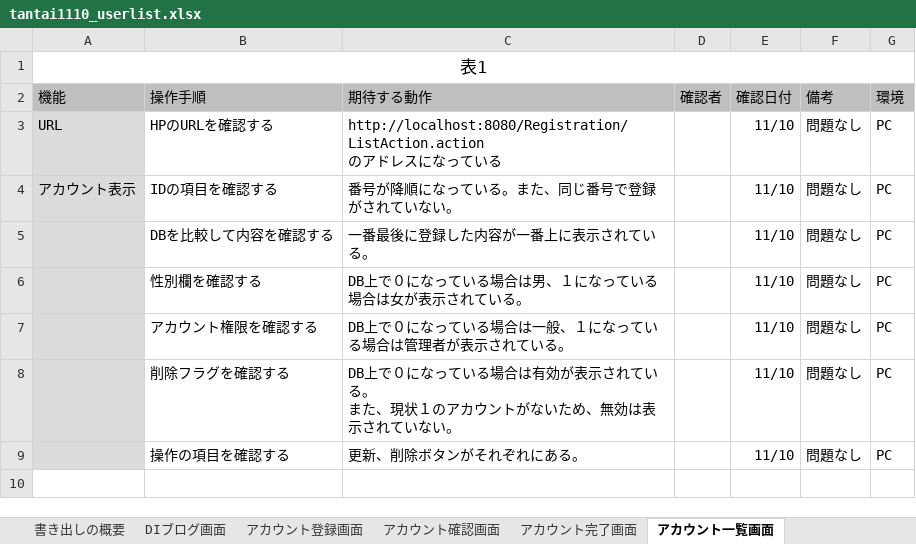
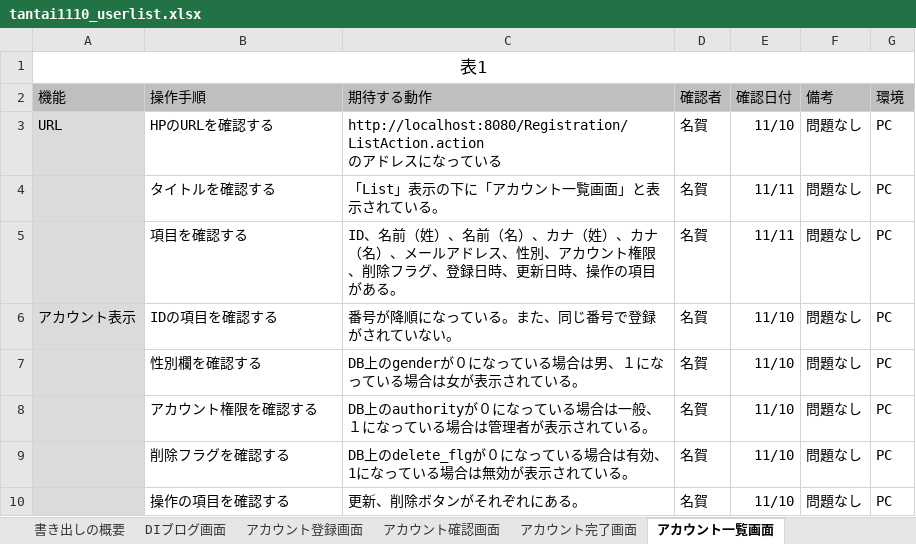
Before and after one commit to momoko-0118/03_Test, an Excel workbook: tantai1110_userlist.xlsx, sheet アカウント一覧画面, drawn as a sheet; values as stored, in another font and other column widths than the file's, no borders; removed rows and columns are numbered as before the commit, all else as after; ↵ is a line break in a cell; the diff names each change by its address in the sheet, - before the commit and + after, or states it on an @@ line.

```diff
--- a/tantai1110_userlist.xlsx (sheet アカウント一覧画面)
+++ b/tantai1110_userlist.xlsx (sheet アカウント一覧画面)
-D3 (確認者): (empty)
+D3 (確認者): 名賀
+row 4:  | タイトルを確認する | 「List」表示の下に「アカウント一覧画面」と表示されている。 | 名賀 | 11/11 | 問題なし | PC
+row 5:  | 項目を確認する | ID、名前（姓）、名前（名）、カナ（姓）、カナ（名）、メールアドレス、性別、アカウント権限、削除フラグ、登録日時、更新日時、操作の項目がある。 | 名賀 | 11/11 | 問題なし | PC
-D6 (確認者): (empty)
+D6 (確認者): 名賀
-row 5:  | DBを比較して内容を確認する | 一番最後に登録した内容が一番上に表示されている。 |  | 11/10 | 問題なし | PC
-C7 (期待する動作): DB上で０になっている場合は男、１になっている場合は女が表示されている。
+C7 (期待する動作): DB上のgenderが０になっている場合は男、１になっている場合は女が表示されている。
-D7:D10 (確認者): (empty)
+D7:D10 (確認者): 名賀
-C8 (期待する動作): DB上で０になっている場合は一般、１になっている場合は管理者が表示されている。
+C8 (期待する動作): DB上のauthorityが０になっている場合は一般、１になっている場合は管理者が表示されている。
-C9 (期待する動作): DB上で０になっている場合は有効が表示されている。 ↵ また、現状１のアカウントがないため、無効は表示されていない。
+C9 (期待する動作): DB上のdelete_flgが０になっている場合は有効、1になっている場合は無効が表示されている。
```
Also changed, not shown: sheet アカウント登録画面, sheet アカウント完了画面, sheet アカウント確認画面, sheet DIブログ画面, ketugou1110_userlist.xlsx, 3 other files.
